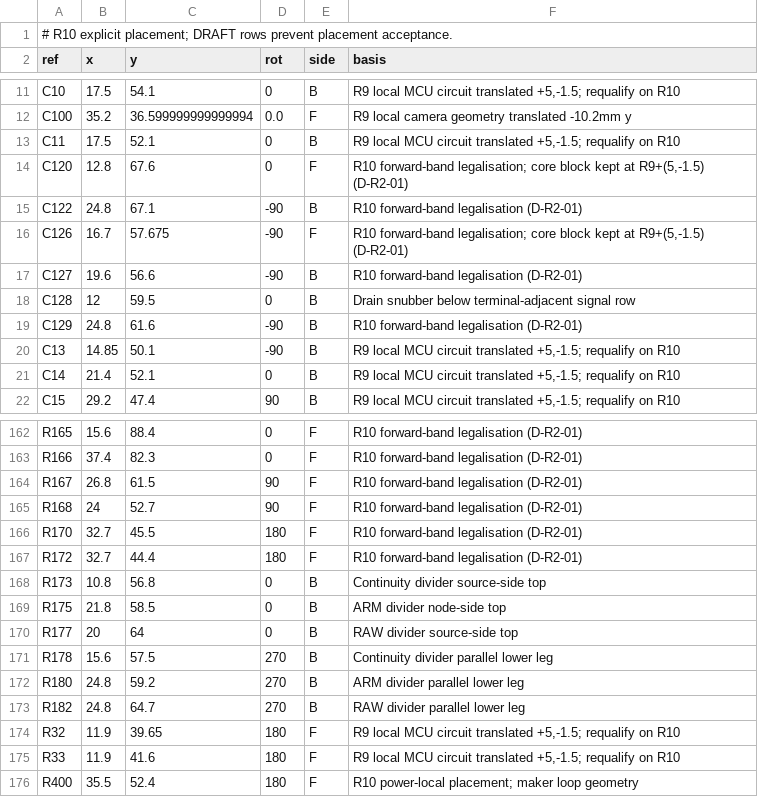
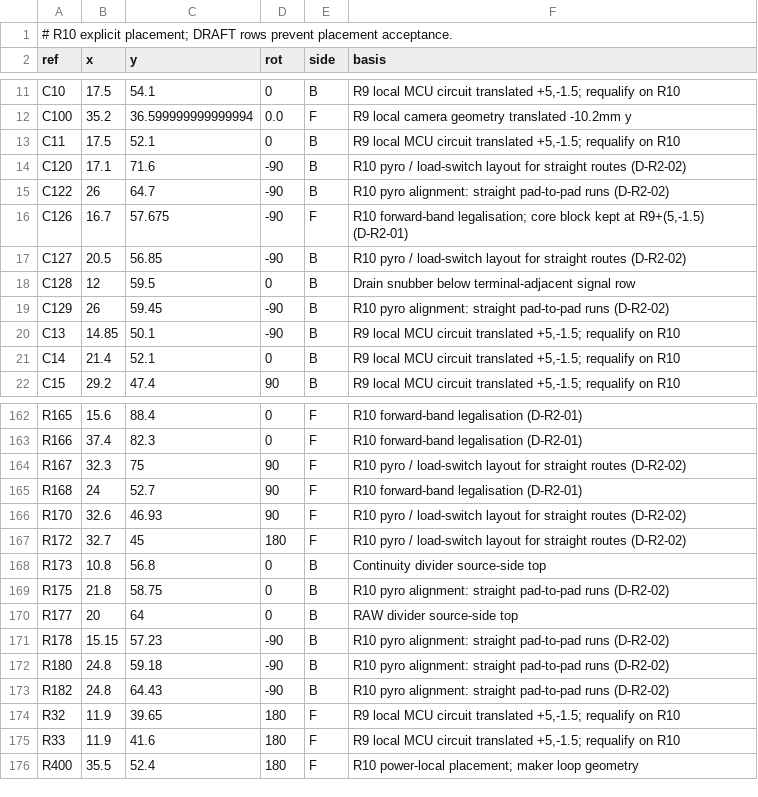
Before and after one commit to OAK-WJR/rocket-flight-computer, a TSV file: m3_design/r10_place.tsv, drawn as a sheet; only a part is shown, gaps mark what is left out; the diff covers the shown part only.

```diff
--- a/m3_design/r10_place.tsv
+++ b/m3_design/r10_place.tsv
@@ -13,8 +13,8 @@ C100	35.2	36.599999999999994	0.0	F	R9 local camera geometry translated -10.2mm y
 C11	17.5	52.1	0	B	R9 local MCU circuit translated +5,-1.5; requalify on R10
-C120	12.8	67.6	0	F	R10 forward-band legalisation; core block kept at R9+(5,-1.5) (D-R2-01)
-C122	24.8	67.1	-90	B	R10 forward-band legalisation (D-R2-01)
+C120	17.1	71.6	-90	B	R10 pyro / load-switch layout for straight routes (D-R2-02)
+C122	26	64.7	-90	B	R10 pyro alignment: straight pad-to-pad runs (D-R2-02)
 C126	16.7	57.675	-90	F	R10 forward-band legalisation; core block kept at R9+(5,-1.5) (D-R2-01)
-C127	19.6	56.6	-90	B	R10 forward-band legalisation (D-R2-01)
+C127	20.5	56.85	-90	B	R10 pyro / load-switch layout for straight routes (D-R2-02)
 C128	12	59.5	0	B	Drain snubber below terminal-adjacent signal row
-C129	24.8	61.6	-90	B	R10 forward-band legalisation (D-R2-01)
+C129	26	59.45	-90	B	R10 pyro alignment: straight pad-to-pad runs (D-R2-02)
 C13	14.85	50.1	-90	B	R9 local MCU circuit translated +5,-1.5; requalify on R10
@@ -163,12 +163,12 @@ R165	15.6	88.4	0	F	R10 forward-band legalisation (D-R2-01)
 R166	37.4	82.3	0	F	R10 forward-band legalisation (D-R2-01)
-R167	26.8	61.5	90	F	R10 forward-band legalisation (D-R2-01)
+R167	32.3	75	90	F	R10 pyro / load-switch layout for straight routes (D-R2-02)
 R168	24	52.7	90	F	R10 forward-band legalisation (D-R2-01)
-R170	32.7	45.5	180	F	R10 forward-band legalisation (D-R2-01)
-R172	32.7	44.4	180	F	R10 forward-band legalisation (D-R2-01)
+R170	32.6	46.93	90	F	R10 pyro / load-switch layout for straight routes (D-R2-02)
+R172	32.7	45	180	F	R10 pyro / load-switch layout for straight routes (D-R2-02)
 R173	10.8	56.8	0	B	Continuity divider source-side top
-R175	21.8	58.5	0	B	ARM divider node-side top
+R175	21.8	58.75	0	B	R10 pyro alignment: straight pad-to-pad runs (D-R2-02)
 R177	20	64	0	B	RAW divider source-side top
-R178	15.6	57.5	270	B	Continuity divider parallel lower leg
-R180	24.8	59.2	270	B	ARM divider parallel lower leg
-R182	24.8	64.7	270	B	RAW divider parallel lower leg
+R178	15.15	57.23	-90	B	R10 pyro alignment: straight pad-to-pad runs (D-R2-02)
+R180	24.8	59.18	-90	B	R10 pyro alignment: straight pad-to-pad runs (D-R2-02)
+R182	24.8	64.43	-90	B	R10 pyro alignment: straight pad-to-pad runs (D-R2-02)
 R32	11.9	39.65	180	F	R9 local MCU circuit translated +5,-1.5; requalify on R10
```
Also changed, not shown: 61 edited cells elsewhere in this file, 2 other files.
